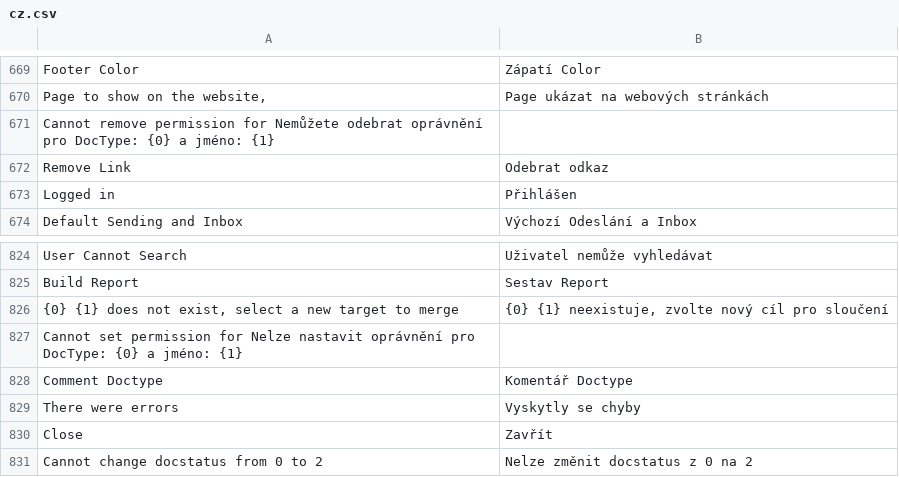
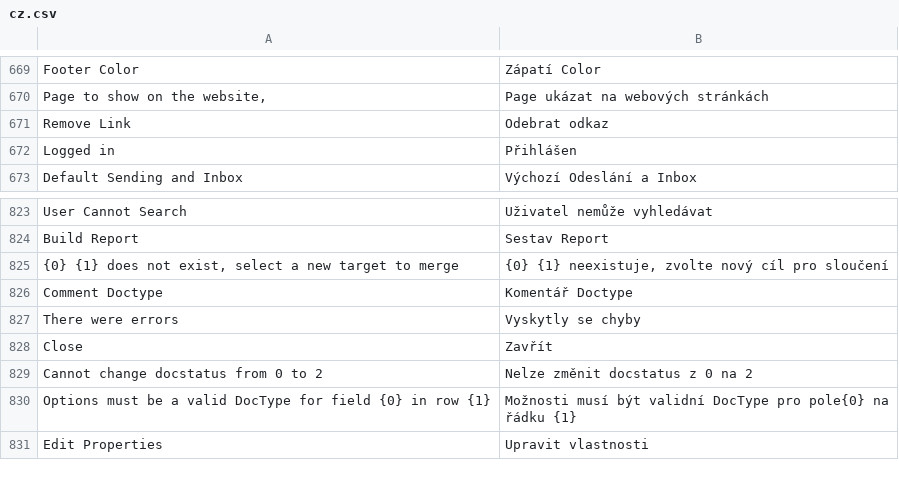
Before and after one commit to meichthys/frappe, a CSV file: frappe/translations/cz.csv, drawn as a sheet; only a part is shown, gaps mark what is left out; the shorter side is filled out with more unchanged rows.

Commit message:
fix: remove wrong translations (#20917)

```diff
--- a/frappe/translations/cz.csv
+++ b/frappe/translations/cz.csv
@@ -678,3 +678,2 @@ Footer Color,Zápatí Color,
 ",Page ukázat na webových stránkách,
-Cannot remove permission for Nemůžete odebrat oprávnění pro DocType: {0} a jméno: {1}
 Remove Link,Odebrat odkaz,
@@ -836,3 +835,2 @@ Build Report,Sestav Report,
 "{0} {1} does not exist, select a new target to merge","{0} {1} neexistuje, zvolte nový cíl pro sloučení"
-Cannot set permission for Nelze nastavit oprávnění pro DocType: {0} a jméno: {1}
 Comment Doctype,Komentář Doctype,
```
